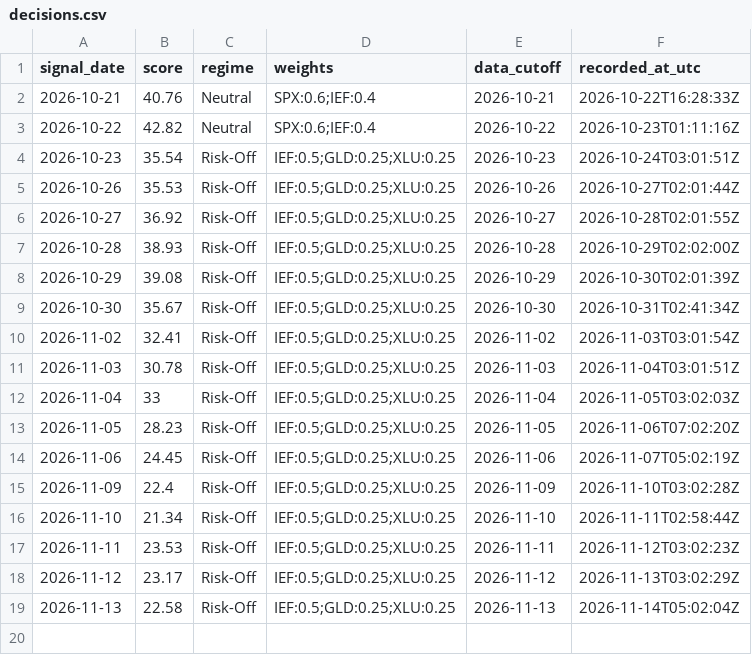
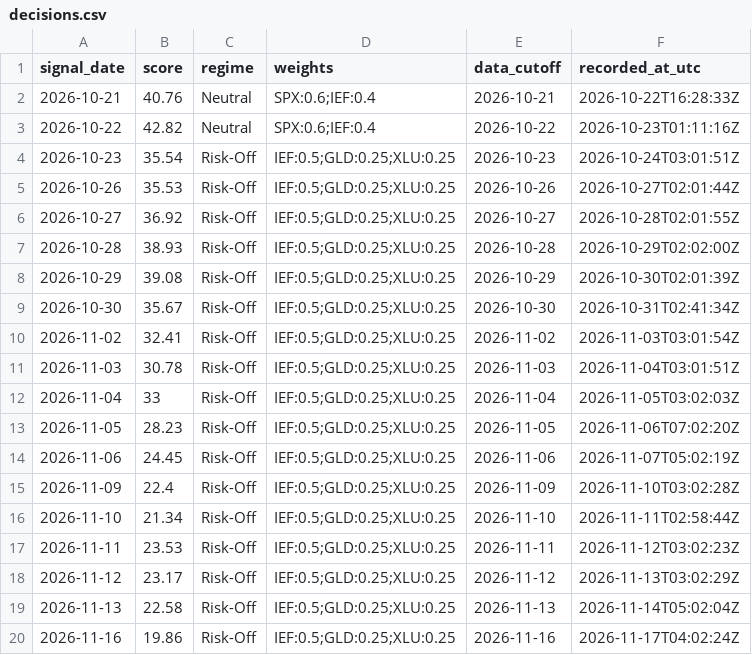
Before and after one commit to kevincgith/volstrat, a CSV file: data/track/v1/decisions.csv, drawn as a sheet.

```diff
--- a/data/track/v1/decisions.csv
+++ b/data/track/v1/decisions.csv
@@ -19 +19,2 @@ signal_date,score,regime,weights,data_cutoff,recorded_at_utc
 2026-11-13,22.58,Risk-Off,IEF:0.5;GLD:0.25;XLU:0.25,2026-11-13,2026-11-14T05:02:04Z
+2026-11-16,19.86,Risk-Off,IEF:0.5;GLD:0.25;XLU:0.25,2026-11-16,2026-11-17T04:02:24Z
```
Also changed, not shown: data/raw/putcall.csv, data/raw/yahoo/GC_F.csv, 9 other files.
